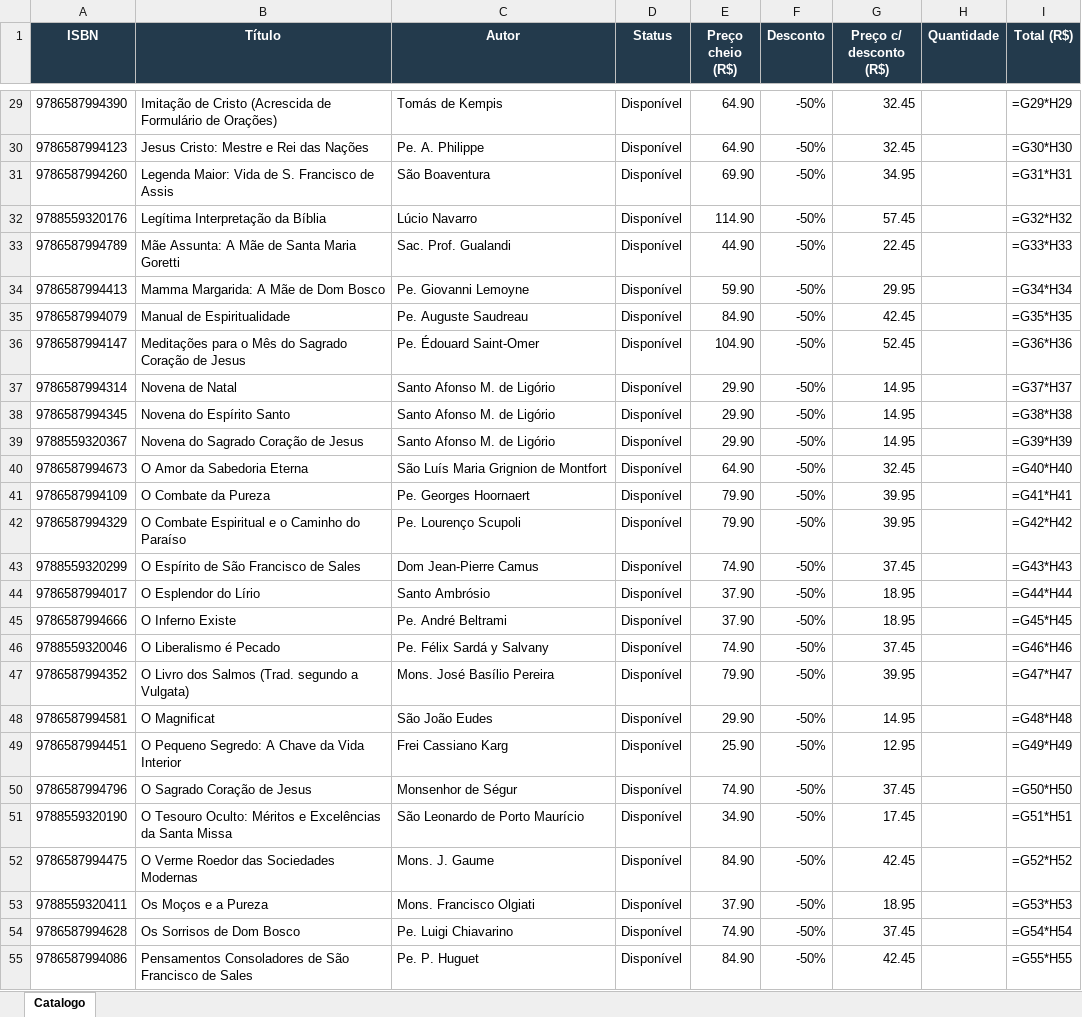
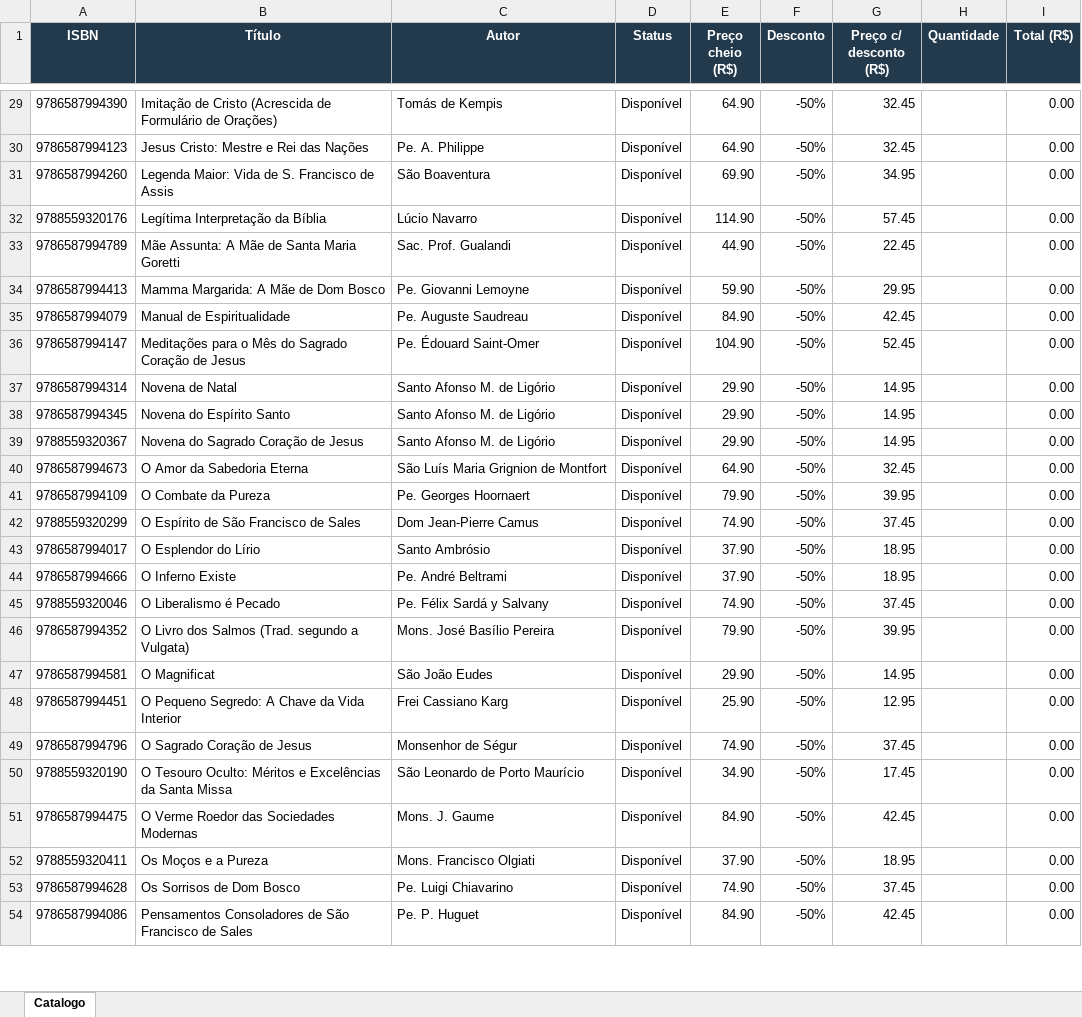
Before and after one commit to editorasantacruz/catalogo, an Excel workbook: Catalogo.xlsx, sheet Catalogo, drawn as a sheet; only a part is shown, gaps mark what is left out; values as stored, in another font and other column widths than the file's, no borders; formulas without a stored value are shown as written; removed rows and columns are numbered as before the commit, all else as after; the diff covers the shown part only; the diff names each change by its address in the sheet, - before the commit and + after, or states it on an @@ line.

```diff
--- a/Catalogo.xlsx (sheet Catalogo)
+++ b/Catalogo.xlsx (sheet Catalogo)
-I29 (Total (R$)): =G29*H29
+I29 (Total (R$)): 0.00
-I30 (Total (R$)): =G30*H30
+I30 (Total (R$)): 0.00
-I31 (Total (R$)): =G31*H31
+I31 (Total (R$)): 0.00
-I32 (Total (R$)): =G32*H32
+I32 (Total (R$)): 0.00
-I33 (Total (R$)): =G33*H33
+I33 (Total (R$)): 0.00
-I34 (Total (R$)): =G34*H34
+I34 (Total (R$)): 0.00
-I35 (Total (R$)): =G35*H35
+I35 (Total (R$)): 0.00
-I36 (Total (R$)): =G36*H36
+I36 (Total (R$)): 0.00
-I37 (Total (R$)): =G37*H37
+I37 (Total (R$)): 0.00
-I38 (Total (R$)): =G38*H38
+I38 (Total (R$)): 0.00
-I39 (Total (R$)): =G39*H39
+I39 (Total (R$)): 0.00
-I40 (Total (R$)): =G40*H40
+I40 (Total (R$)): 0.00
-I41 (Total (R$)): =G41*H41
+I41 (Total (R$)): 0.00
-row 42: 9786587994329 | O Combate Espiritual e o Caminho do Paraíso | Pe. Lourenço Scupoli | Disponível | 79.90 | -50% | 39.95 |  | =G42*H42
-I42 (Total (R$)): =G43*H43
+I42 (Total (R$)): 0.00
-I43 (Total (R$)): =G44*H44
+I43 (Total (R$)): 0.00
-I44 (Total (R$)): =G45*H45
+I44 (Total (R$)): 0.00
-I45 (Total (R$)): =G46*H46
+I45 (Total (R$)): 0.00
-I46 (Total (R$)): =G47*H47
+I46 (Total (R$)): 0.00
-I47 (Total (R$)): =G48*H48
+I47 (Total (R$)): 0.00
-I48 (Total (R$)): =G49*H49
+I48 (Total (R$)): 0.00
-I49 (Total (R$)): =G50*H50
+I49 (Total (R$)): 0.00
-I50 (Total (R$)): =G51*H51
+I50 (Total (R$)): 0.00
-I51 (Total (R$)): =G52*H52
+I51 (Total (R$)): 0.00
-I52 (Total (R$)): =G53*H53
+I52 (Total (R$)): 0.00
-I53 (Total (R$)): =G54*H54
+I53 (Total (R$)): 0.00
-I54 (Total (R$)): =G55*H55
+I54 (Total (R$)): 0.00
```
Also changed, not shown: 1 added row and 67 edited cells elsewhere in this sheet, 1 other file.
